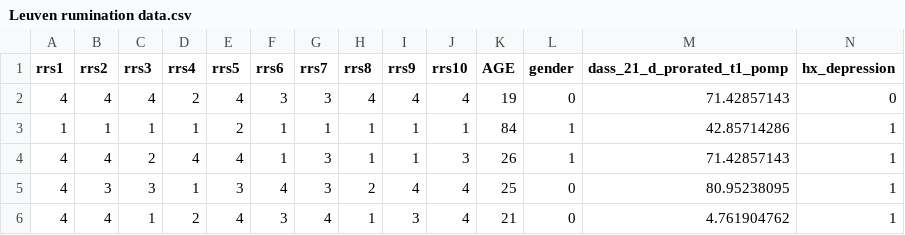
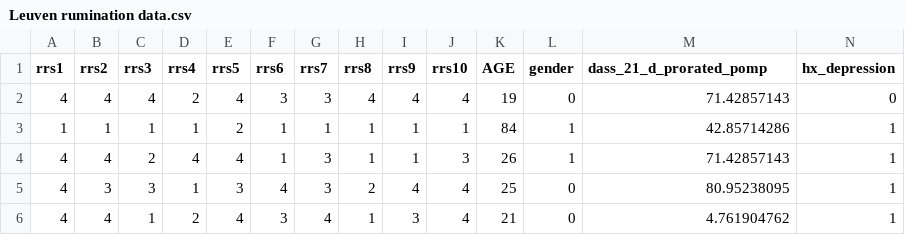
Before and after one commit to SurveyDataAnalysis/supplemental, a CSV file: Leuven rumination data.csv, drawn as a sheet; only a part is shown.

Commit message:
Update Leuven rumination data.csv

```diff
--- a/Leuven rumination data.csv
+++ b/Leuven rumination data.csv
@@ -1,2 +1,2 @@
-rrs1,rrs2,rrs3,rrs4,rrs5,rrs6,rrs7,rrs8,rrs9,rrs10,AGE,gender,dass_21_d_prorated_t1_pomp,hx_depression
+rrs1,rrs2,rrs3,rrs4,rrs5,rrs6,rrs7,rrs8,rrs9,rrs10,AGE,gender,dass_21_d_prorated_pomp,hx_depression
 4,4,4,2,4,3,3,4,4,4,19,0,71.42857143,0
```
